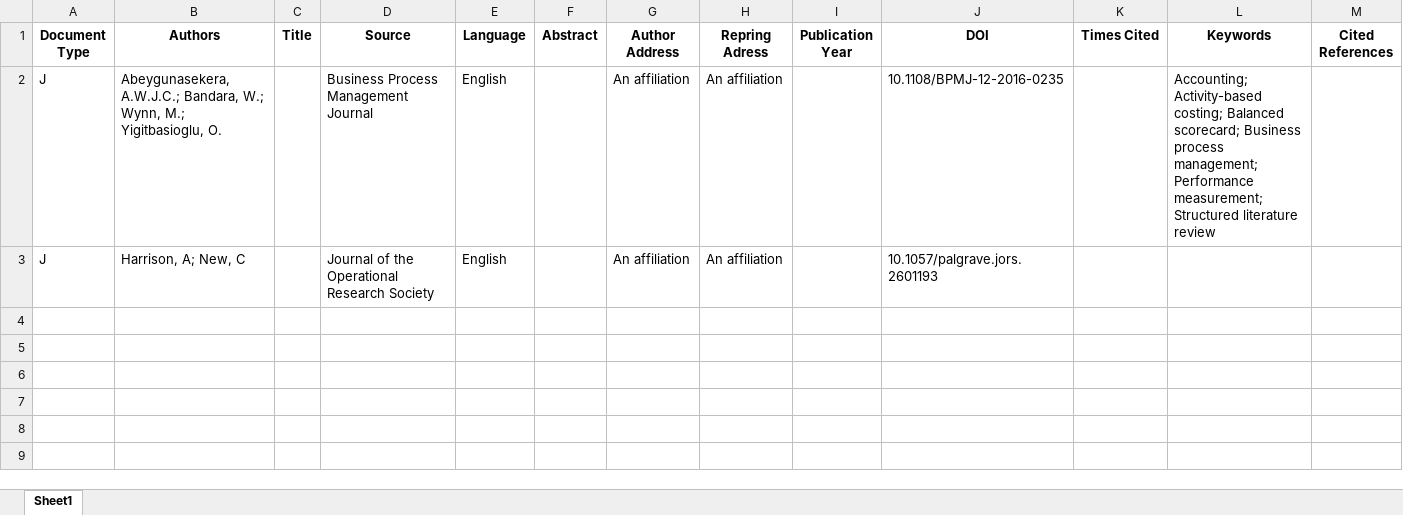
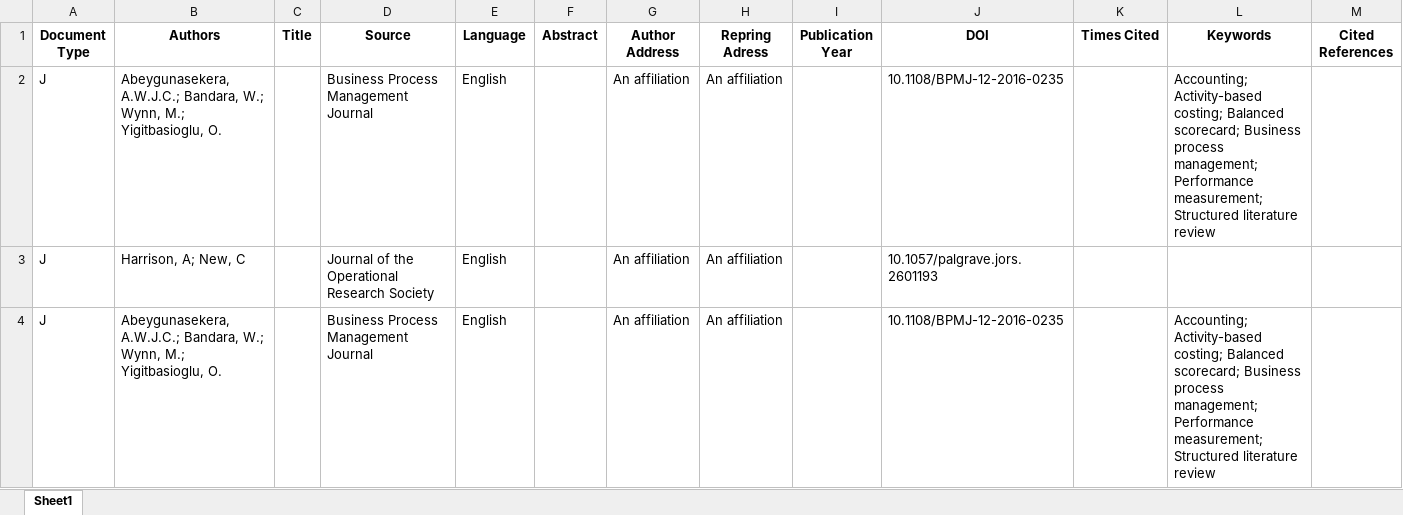
Before and after one commit to letisssinha/bibliographic_analysis, an Excel workbook: newProject/data_preparation/input_data/ExampleExcel.xlsx, sheet Sheet1, drawn as a sheet; values as stored, in another font and other column widths than the file's, no borders; the diff names each change by its address in the sheet, - before the commit and + after, or states it on an @@ line.

```diff
--- a/newProject/data_preparation/input_data/ExampleExcel.xlsx (sheet Sheet1)
+++ b/newProject/data_preparation/input_data/ExampleExcel.xlsx (sheet Sheet1)
+row 4: J | Abeygunasekera, A.W.J.C.; Bandara, W.; Wynn, M.; Yigitbasioglu, O. |  | Business Process Management Journal | English |  | An affiliation | An affiliation |  | 10.1108/BPMJ-12-2016-0235 |  | Accounting; Activity-based costing; Balanced scorecard; Business process management; Performance measurement; Structured literature review
```
Also changed, not shown: 15 other files.
